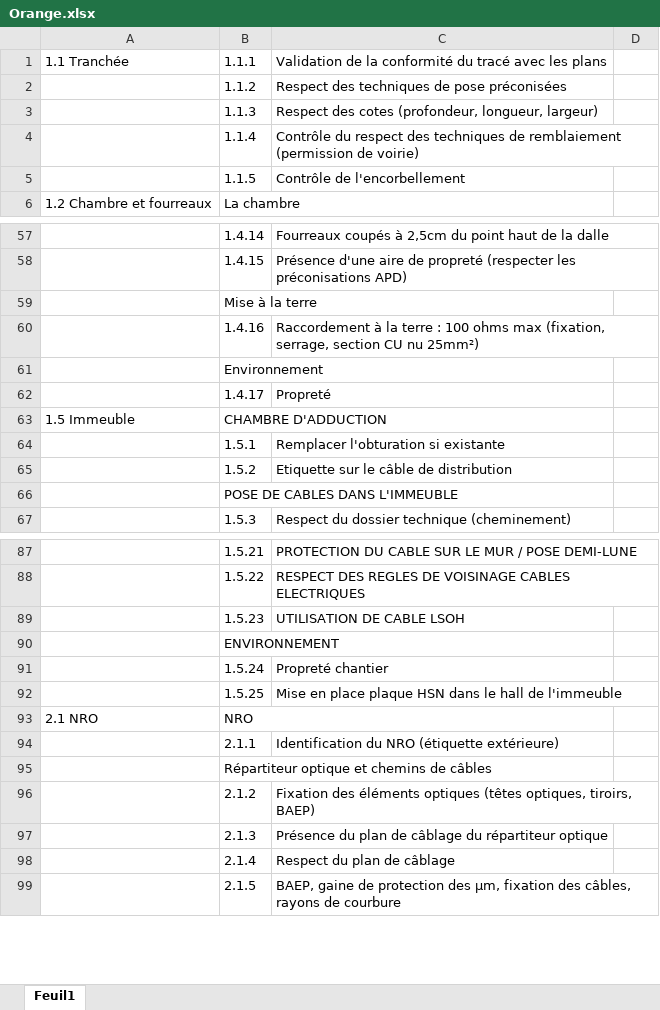
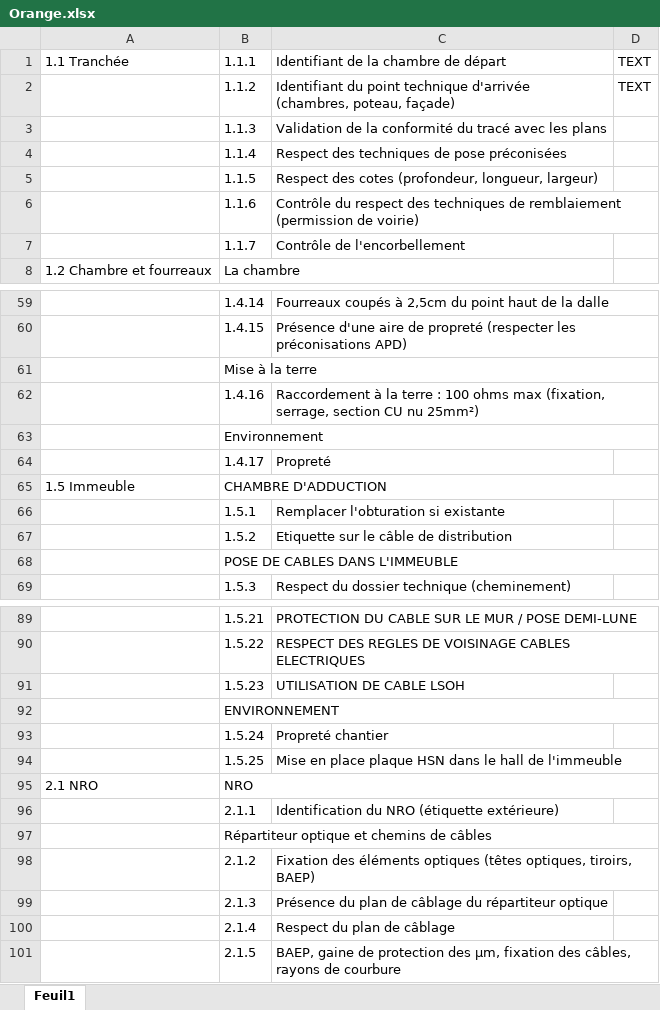
Before and after one commit to Artelia/Lamia, an Excel workbook: Lamia/toolprepro/base2_chantier/sousfiches/Orange.xlsx, sheet Feuil1, drawn as a sheet; only a part is shown, gaps mark what is left out; values as stored, in another font and other column widths than the file's, no cell formats; removed rows and columns are numbered as before the commit, all else as after; ↵ is a line break in a cell; the diff covers the shown part only; the diff names each change by its address in the sheet, - before the commit and + after, or states it on an @@ line.

Commit message:
amc bug fix + chantier orange dev

```diff
--- a/Lamia/toolprepro/base2_chantier/sousfiches/Orange.xlsx (sheet Feuil1)
+++ b/Lamia/toolprepro/base2_chantier/sousfiches/Orange.xlsx (sheet Feuil1)
-C1: Validation de la conformité du tracé avec les plans
+C1: Identifiant de la chambre de départ
-D1:D2: (empty)
+D1:D2: TEXT
-C2: Respect des techniques de pose préconisées
+C2: Identifiant du point technique d'arrivée ↵ (chambres, poteau, façade)
-C3: Respect des cotes (profondeur, longueur, largeur)
+C3: Validation de la conformité du tracé avec les plans
-C4: Contrôle du respect des techniques de remblaiement (permission de voirie)
+C4: Respect des techniques de pose préconisées
-C5: Contrôle de l'encorbellement
+C5: Respect des cotes (profondeur, longueur, largeur)
+row 6:  | 1.1.6 | Contrôle du respect des techniques de remblaiement (permission de voirie)
+row 7:  | 1.1.7 | Contrôle de l'encorbellement
-B59:C59 merged
+B61:D61 merged
-B61:C61 merged
+B63:D63 merged
-B63:C63 merged
+B65:D65 merged
-B66:C66 merged
+B68:D68 merged
-B90:C90 merged
+B92:D92 merged
-B93:C93 merged
+B95:D95 merged
-B95:C95 merged
+B97:D97 merged
```
Also changed, not shown: merged cells elsewhere in this sheet, cell formats, Lamia/DBASE/create/Base2_chantier_0_1.xlsx, 16 other files.
